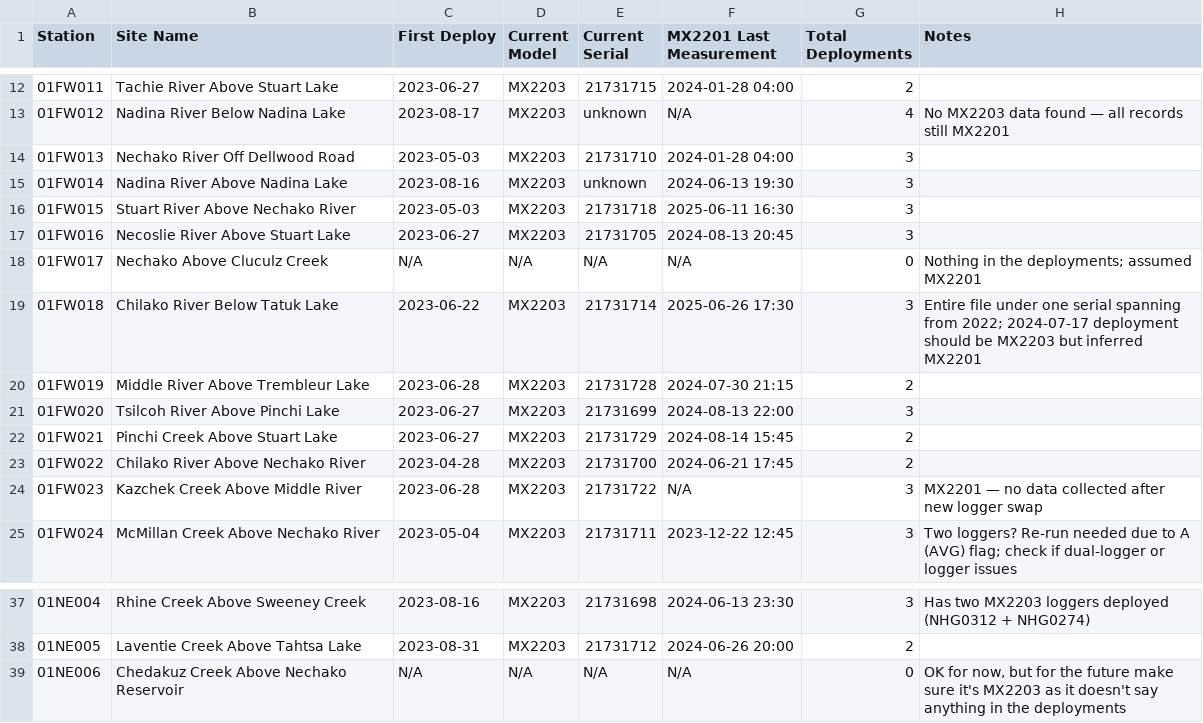
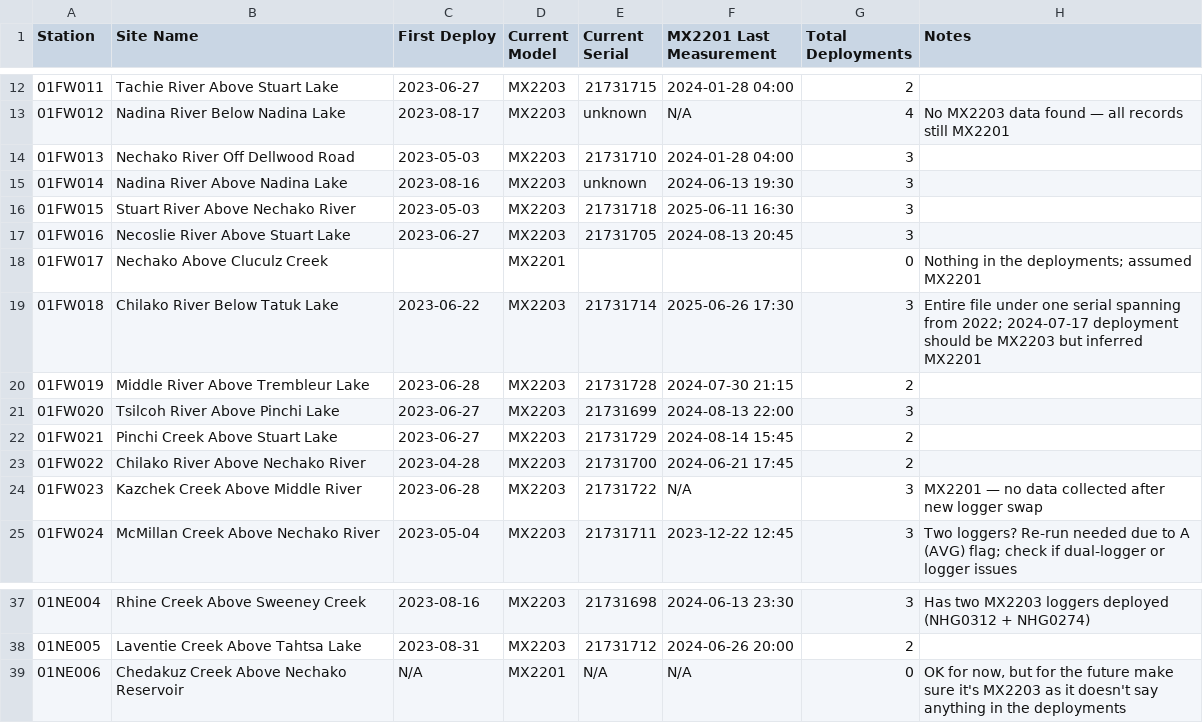
Before and after one commit to maziyardowlat/pacific_data_script, a CSV file: NHG_Station_Summary_Stephen.csv, drawn as a sheet; only a part is shown, gaps mark what is left out.

```diff
--- a/NHG_Station_Summary_Stephen.csv
+++ b/NHG_Station_Summary_Stephen.csv
@@ -17,3 +17,3 @@ Station,Site Name,First Deploy,Current Model,Current Serial,MX2201 Last Measurem
 01FW016,Necoslie River Above Stuart Lake,2023-06-27,MX2203,21731705,2024-08-13 20:45,3,
-01FW017,Nechako Above Cluculz Creek,N/A,N/A,N/A,N/A,0,Nothing in the deployments; assumed MX2201
+01FW017,Nechako Above Cluculz Creek,,MX2201,,,0,Nothing in the deployments; assumed MX2201
 01FW018,Chilako River Below Tatuk Lake,2023-06-22,MX2203,21731714,2025-06-26 17:30,3,Entire file under one serial spanning from 2022; 2024-07-17 deployment should be MX2203 but inferred MX2201
@@ -38,2 +38,2 @@ Station,Site Name,First Deploy,Current Model,Current Serial,MX2201 Last Measurem
 01NE005,Laventie Creek Above Tahtsa Lake,2023-08-31,MX2203,21731712,2024-06-26 20:00,2,
-01NE006,Chedakuz Creek Above Nechako Reservoir,N/A,N/A,N/A,N/A,0,"OK for now, but for the future make sure it's MX2203 as it doesn't say anything in the deployments"
+01NE006,Chedakuz Creek Above Nechako Reservoir,N/A,MX2201,N/A,N/A,0,"OK for now, but for the future make sure it's MX2203 as it doesn't say anything in the deployments"
```
Also changed, not shown: NHG_STloggers_mapping_full 1_SJD(stations).csv, 2 other files.
